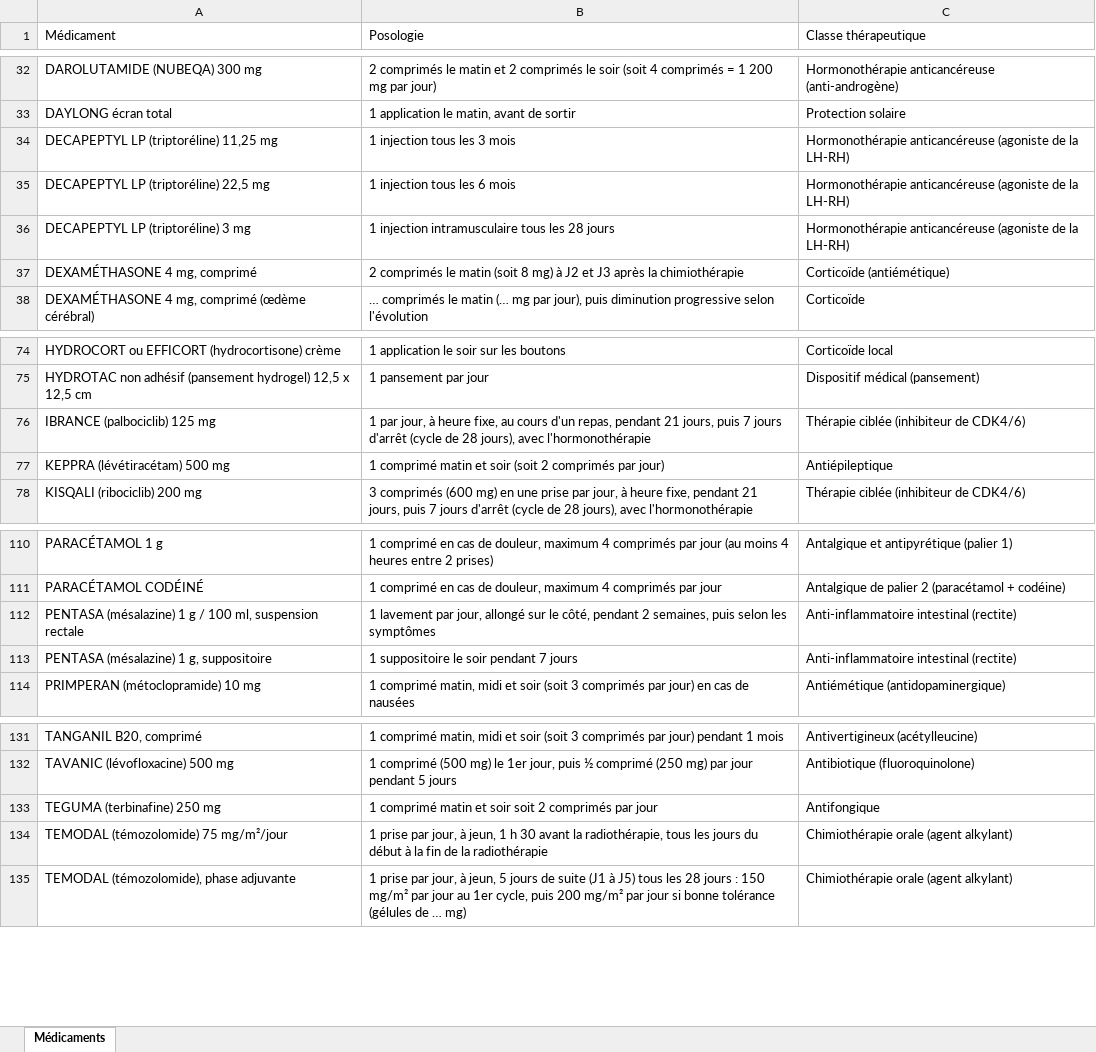
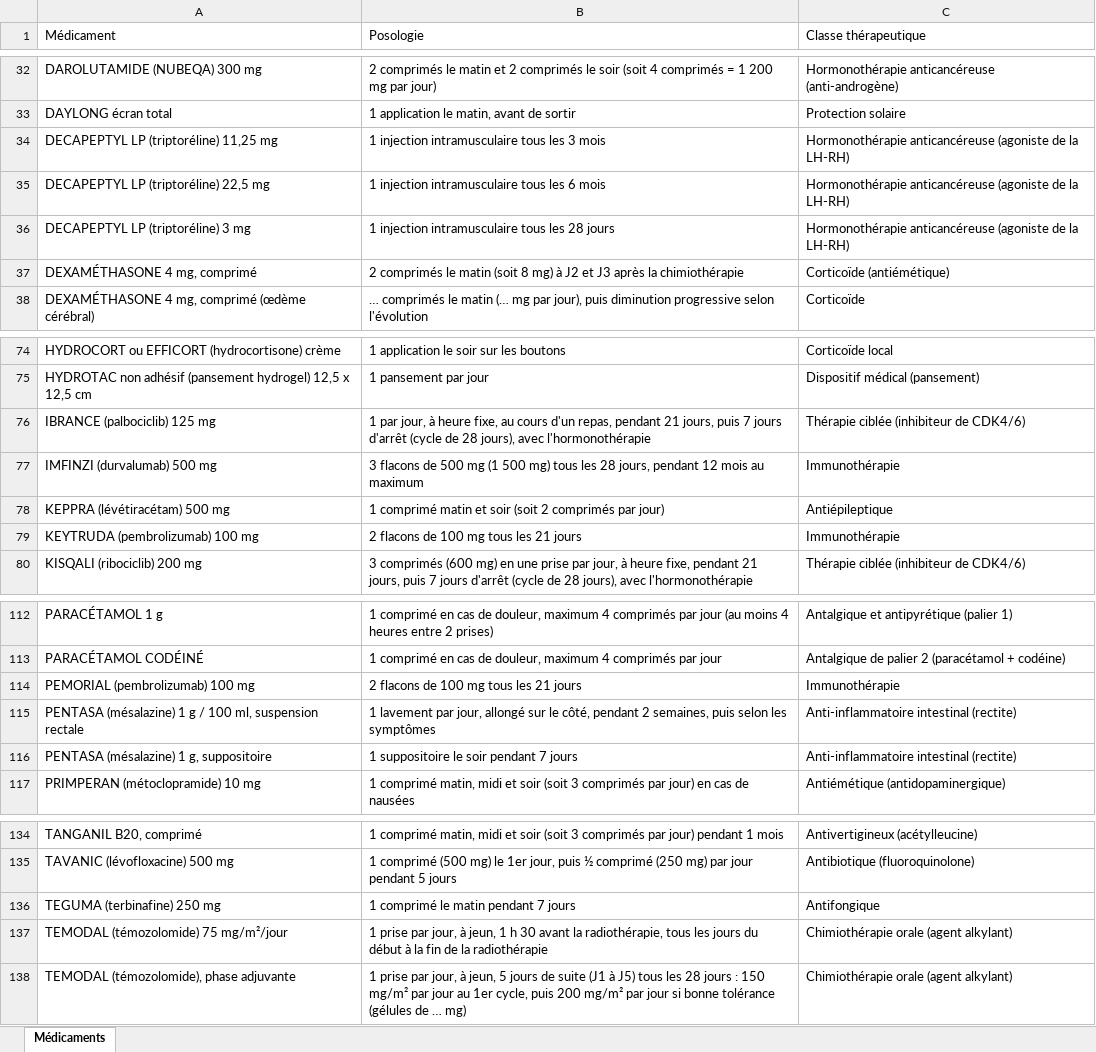
Before and after one commit to ritabentahila-alt/onco360, an Excel workbook: listes/Medicaments_Onco360.xlsx, sheet Médicaments, drawn as a sheet; only a part is shown, gaps mark what is left out; values as stored, in another font and other column widths than the file's, no cell formats; addresses are those after the commit; the diff names each change by its address in the sheet, - before the commit and + after, or states it on an @@ line.

```diff
--- a/listes/Medicaments_Onco360.xlsx (sheet Médicaments)
+++ b/listes/Medicaments_Onco360.xlsx (sheet Médicaments)
-B34 (Posologie): 1 injection tous les 3 mois
+B34 (Posologie): 1 injection intramusculaire tous les 3 mois
-B35 (Posologie): 1 injection tous les 6 mois
+B35 (Posologie): 1 injection intramusculaire tous les 6 mois
+row 77: IMFINZI (durvalumab) 500 mg | 3 flacons de 500 mg (1 500 mg) tous les 28 jours, pendant 12 mois au maximum | Immunothérapie
+row 79: KEYTRUDA (pembrolizumab) 100 mg | 2 flacons de 100 mg tous les 21 jours | Immunothérapie
+row 114: PEMORIAL (pembrolizumab) 100 mg | 2 flacons de 100 mg tous les 21 jours | Immunothérapie
-B136 (Posologie): 1 comprimé matin et soir soit 2 comprimés par jour
+B136 (Posologie): 1 comprimé le matin pendant 7 jours
```
Also changed, not shown: cell formats, 8 other files.
